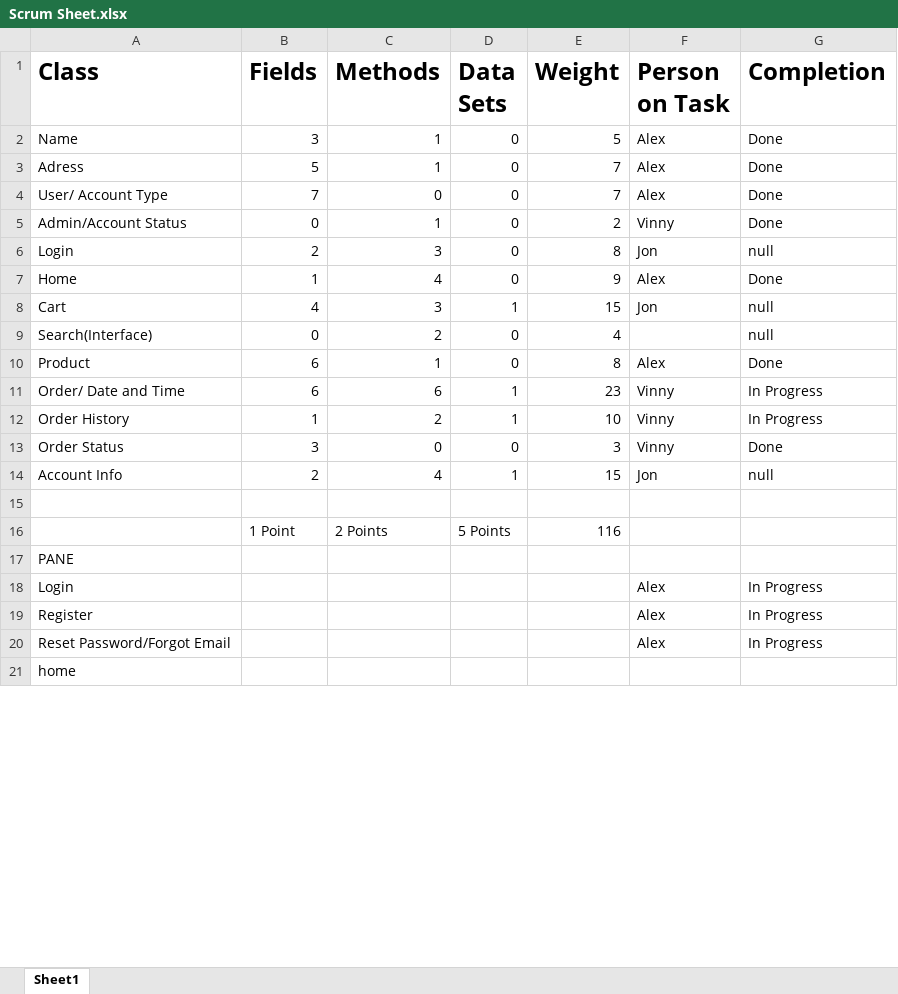
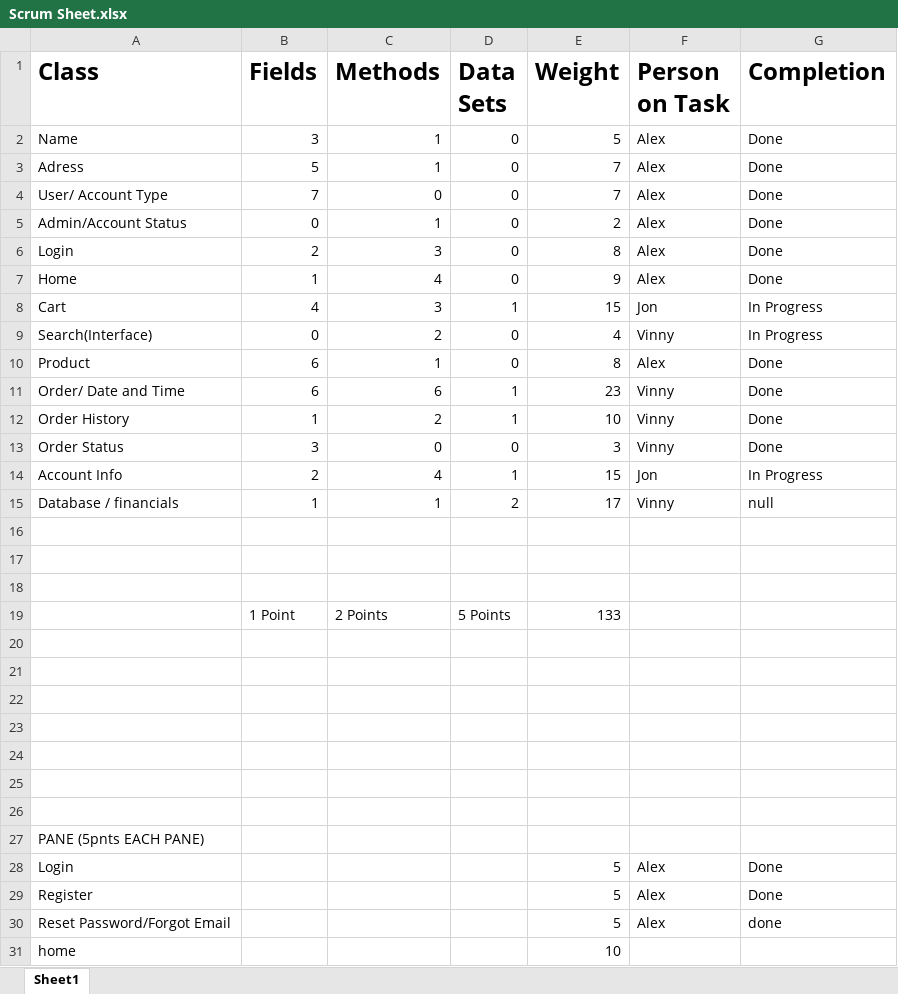
Before and after one commit to alexbegt/CSE248GroupProject, an Excel workbook: Scrum Sheet.xlsx, sheet Sheet1, drawn as a sheet; only a part is shown; values as stored, in another font and other column widths than the file's, no borders; addresses are those after the commit; the diff covers the shown part only; the diff names each change by its address in the sheet, - before the commit and + after, or states it on an @@ line.

Commit message:
Updated Scrum Sheet
I Updated list of roles, weights, and status

```diff
--- a/Scrum Sheet.xlsx (sheet Sheet1)
+++ b/Scrum Sheet.xlsx (sheet Sheet1)
-F5 (Person on Task): Vinny
+F5 (Person on Task): Alex
-F6 (Person on Task): Jon
+F6 (Person on Task): Alex
-G6 (Completion): null
+G6 (Completion): Done
-G8:G9 (Completion): null
+G8:G9 (Completion): In Progress
-F9 (Person on Task): (empty)
+F9 (Person on Task): Vinny
-G11:G12 (Completion): In Progress
+G11:G12 (Completion): Done
-G14 (Completion): null
+G14 (Completion): In Progress
+row 15: Database / financials | 1 | 1 | 2 | 17 | Vinny | null
+row 17: (empty)
+row 18: (empty)
-E19 (Weight): 116
+E19 (Weight): 133
+row 20: (empty)
+row 21: (empty)
+row 22: (empty)
+row 23: (empty)
+row 24: (empty)
+row 25: (empty)
+row 26: (empty)
-A27 (Class): PANE
+A27 (Class): PANE (5pnts EACH PANE)
-E28:E30 (Weight): (empty)
+E28:E30 (Weight): 5
-G28:G29 (Completion): In Progress
+G28:G29 (Completion): Done
-G30 (Completion): In Progress
+G30 (Completion): done
-E31 (Weight): (empty)
+E31 (Weight): 10
```
Also changed, not shown: 4 edited cells elsewhere in this sheet.
